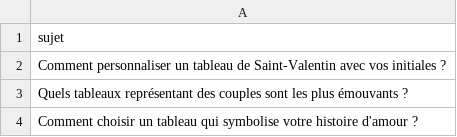
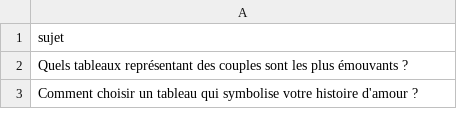
Before and after one commit to Metalosmose21/Saint-valentin-1, a CSV file: sujets.csv, drawn as a sheet; only a part is shown; the diff names each change by its address in the sheet, - before the commit and + after, or states it on an @@ line.

```diff
--- a/sujets.csv
+++ b/sujets.csv
-row 2: Comment personnaliser un tableau de Saint-Valentin avec vos initiales ?
```
Also changed, not shown: sujets_traites.csv.
